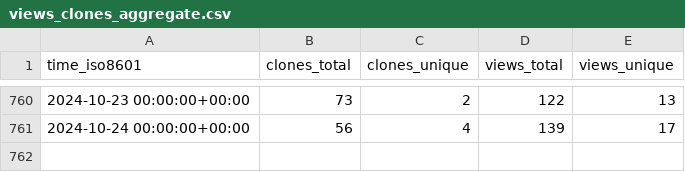
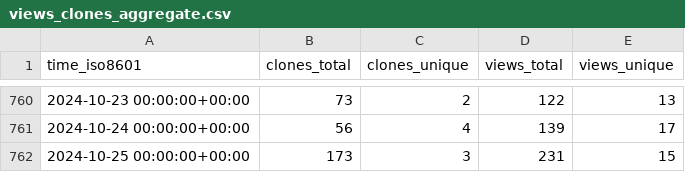
Before and after one commit to dylansdaniels/hnn_tracking_test, a CSV file: jonescompneurolab/hnn-core/ghrs-data/views_clones_aggregate.csv, drawn as a sheet; only a part is shown, gaps mark what is left out.

```diff
--- a/jonescompneurolab/hnn-core/ghrs-data/views_clones_aggregate.csv
+++ b/jonescompneurolab/hnn-core/ghrs-data/views_clones_aggregate.csv
@@ -761 +761,2 @@ time_iso8601,clones_total,clones_unique,views_total,views_unique
 2024-10-24 00:00:00+00:00,56,4,139,17
+2024-10-25 00:00:00+00:00,173,3,231,15
```
Also changed, not shown: 1 other file.
